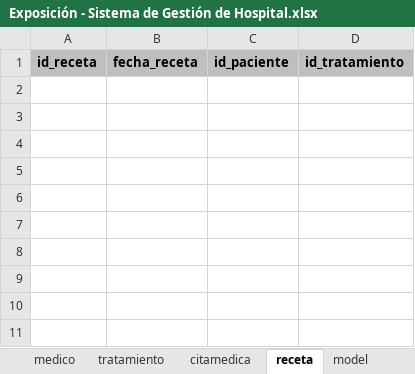
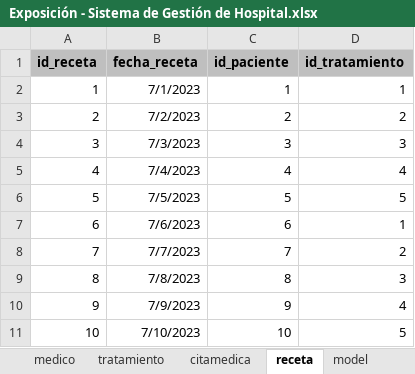
Before and after one commit to bautistaf07/modelado-gestion-bases-datos-2026-a-g1, an Excel workbook: 03-week/03-optional-activity/Exposición - Sistema de Gestión de Hospital.xlsx, sheet receta, drawn as a sheet; values as stored, in another font and other column widths than the file's, no borders; the diff names each change by its address in the sheet, - before the commit and + after, or states it on an @@ line.

```diff
--- a/03-week/03-optional-activity/Exposición - Sistema de Gestión de Hospital.xlsx (sheet receta)
+++ b/03-week/03-optional-activity/Exposición - Sistema de Gestión de Hospital.xlsx (sheet receta)
+row 2: 1 | 7/1/2023 | 1 | 1
+row 3: 2 | 7/2/2023 | 2 | 2
+row 4: 3 | 7/3/2023 | 3 | 3
+row 5: 4 | 7/4/2023 | 4 | 4
+row 6: 5 | 7/5/2023 | 5 | 5
+row 7: 6 | 7/6/2023 | 6 | 1
+row 8: 7 | 7/7/2023 | 7 | 2
+row 9: 8 | 7/8/2023 | 8 | 3
+row 10: 9 | 7/9/2023 | 9 | 4
+row 11: 10 | 7/10/2023 | 10 | 5
```
Also changed, not shown: sheet paciente, sheet citamedica, sheet tratamiento, sheet medico, charts or pictures.
